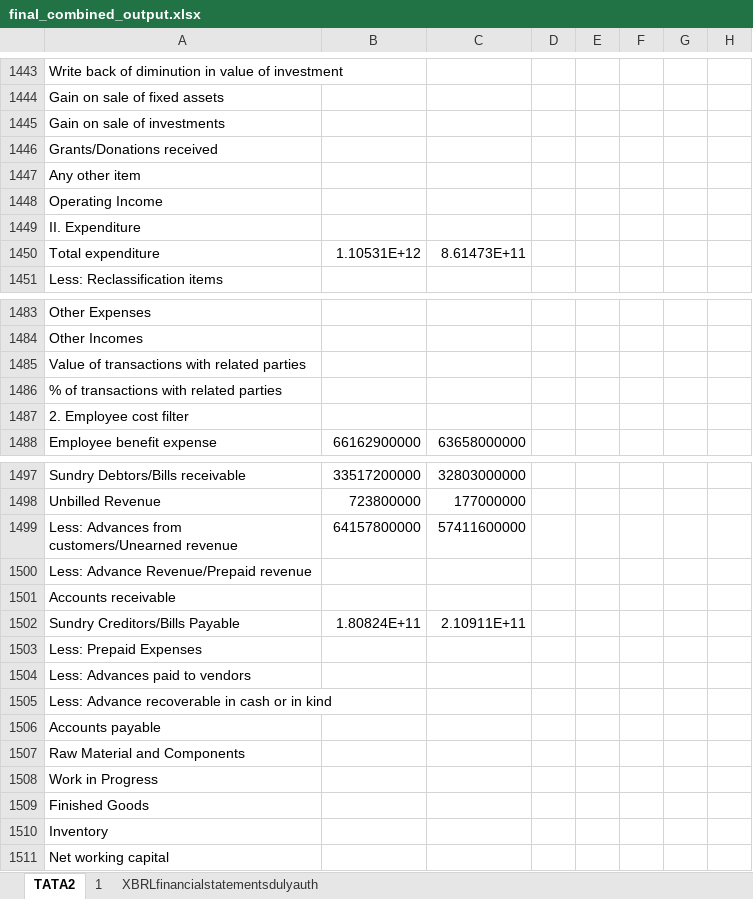
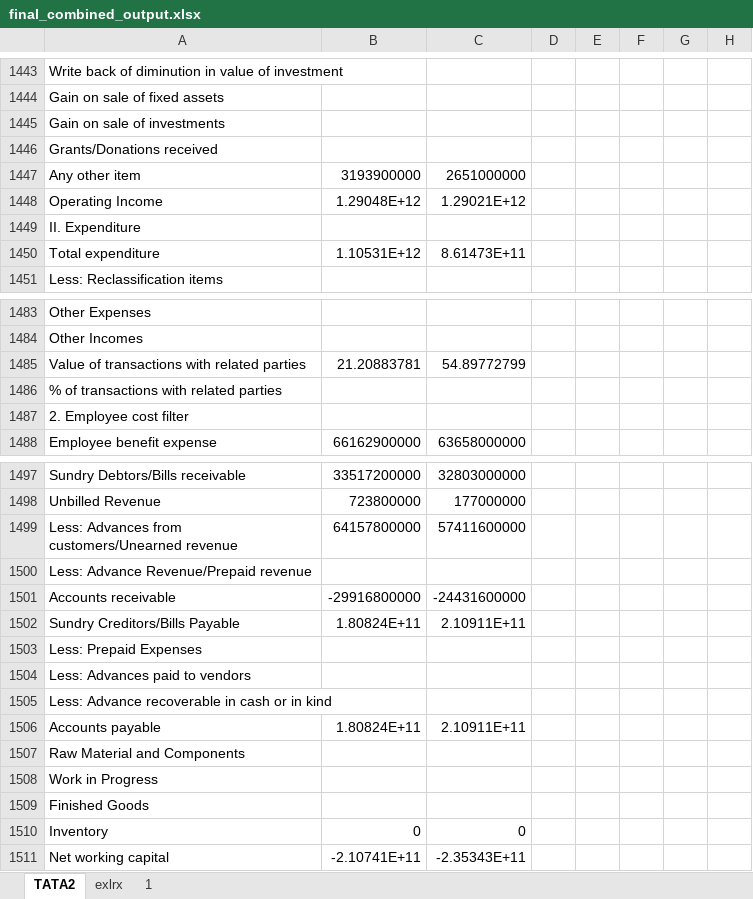
Before and after one commit to Geetansh007/FinDetector, an Excel workbook: output_path/final_combined_output.xlsx, sheet TATA2, drawn as a sheet; only a part is shown, gaps mark what is left out; values as stored, in another font and other column widths than the file's, no cell formats; the diff covers the shown part only; the diff names each change by its address in the sheet, - before the commit and + after, or states it on an @@ line.

```diff
--- a/output_path/final_combined_output.xlsx (sheet TATA2)
+++ b/output_path/final_combined_output.xlsx (sheet TATA2)
-sheet tab: XBRLfinancialstatementsdulyauth
+sheet tab: exlrx
-B1447: (empty)
+B1447: 3193900000
-C1447: (empty)
+C1447: 2651000000
-B1448: (empty)
+B1448: 1.29048E+12
-C1448: (empty)
+C1448: 1.29021E+12
-B1485: (empty)
+B1485: 21.20883781
-C1485: (empty)
+C1485: 54.89772799
-B1501: (empty)
+B1501: -29916800000
-C1501: (empty)
+C1501: -24431600000
-B1506: (empty)
+B1506: 1.80824E+11
-C1506: (empty)
+C1506: 2.10911E+11
-B1510: (empty)
+B1510: 0
-C1510: (empty)
+C1510: 0
-B1511: (empty)
+B1511: -2.10741E+11
-C1511: (empty)
+C1511: -2.35343E+11
```
Also changed, not shown: 5 hidden or unhidden rows, 10 edited cells and merged cells elsewhere in this sheet, sheet 1, cell formats, Excel_folder/1.xlsx, Excel_folder/TATA_2.xlsx, 24 other files.
